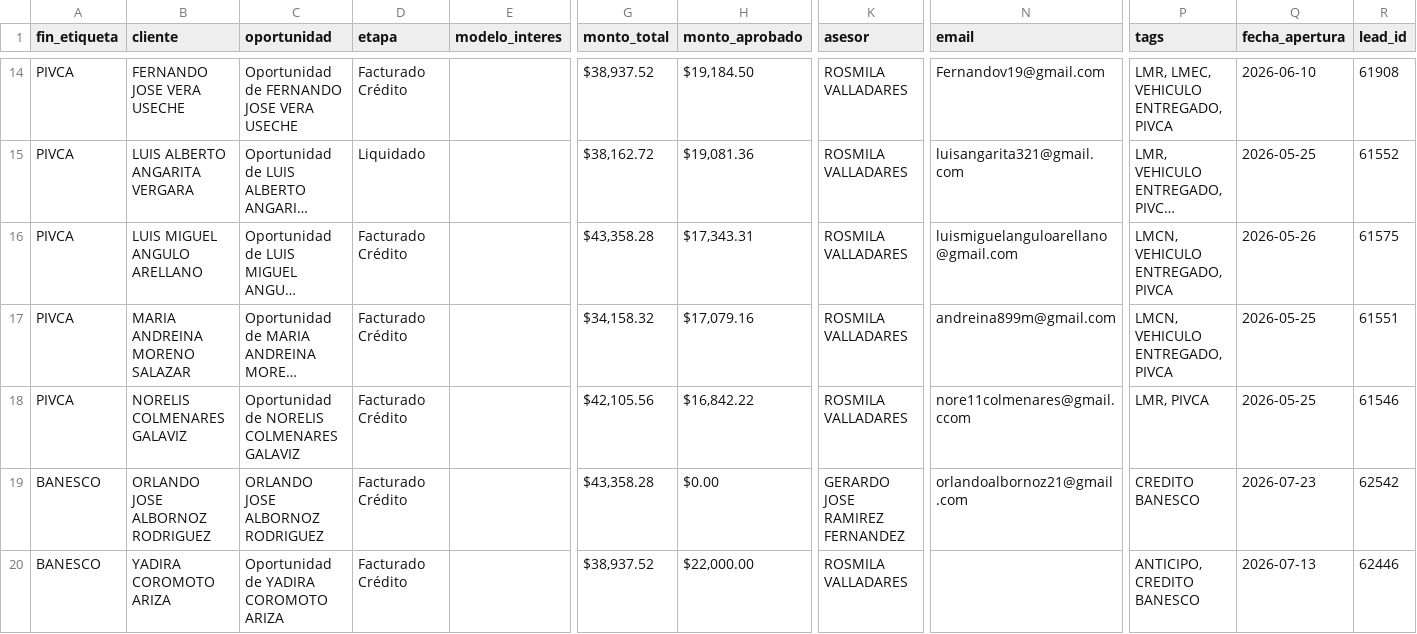
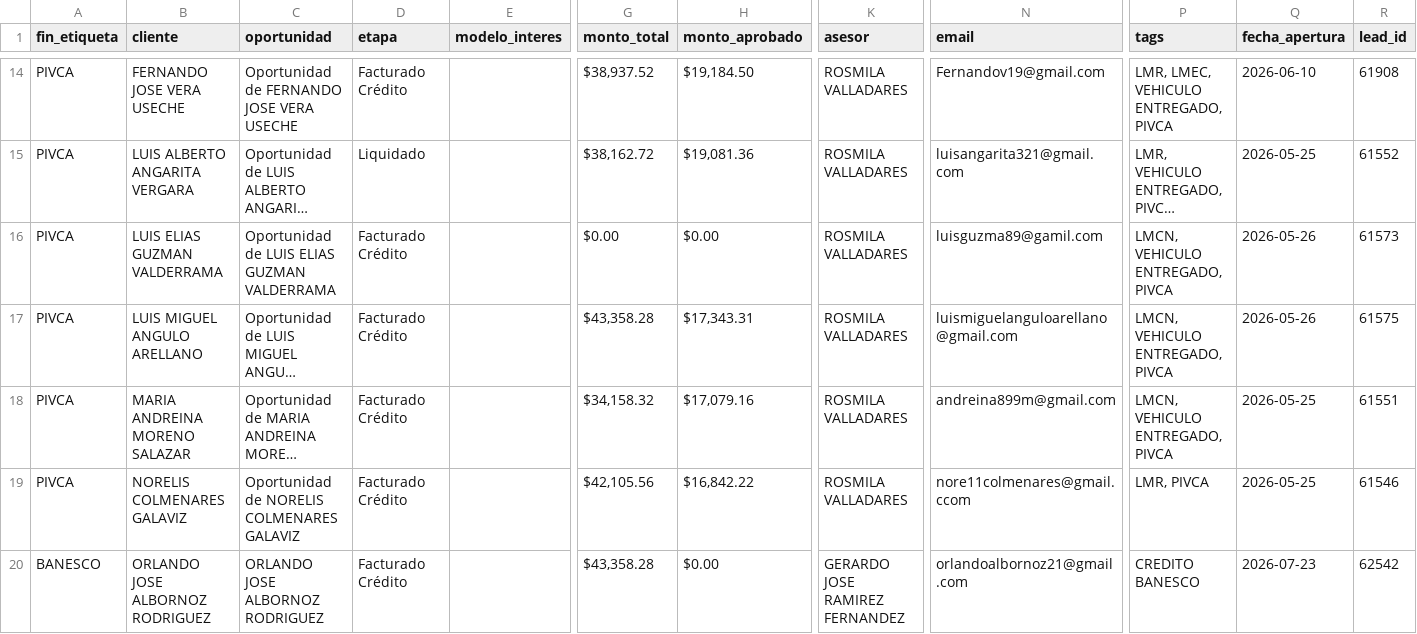
Before and after one commit to latinbienti-sys/gestionhonda, a CSV file: crm_consulta/relacion_clientes_crm.csv, drawn as a sheet; only a part is shown, gaps mark what is left out; the shorter side is filled out with more unchanged rows; long unchanged cells end in …; rows hold the shown columns only; the diff names each change by its address in the sheet, - before the commit and + after, or states it on an @@ line.

```diff
--- a/crm_consulta/relacion_clientes_crm.csv
+++ b/crm_consulta/relacion_clientes_crm.csv
+row 16: PIVCA | LUIS ELIAS GUZMAN VALDERRAMA | Oportunidad de LUIS ELIAS GUZMAN VALDERRAMA | Facturado Crédito |  | $0.00 | $0.00 | ROSMILA VALLADARES | luisguzma89@gamil.com | LMCN, VEHICULO ENTREGADO, PIVCA | 2026-05-26 | 61573
```
Also changed, not shown: 3 other files.
